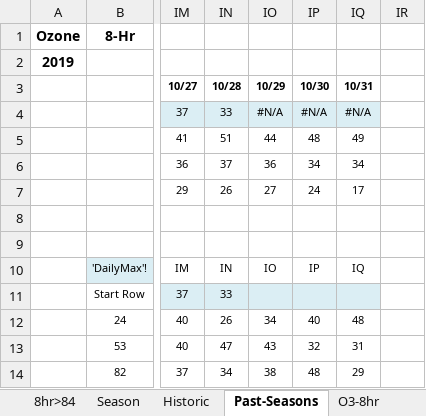
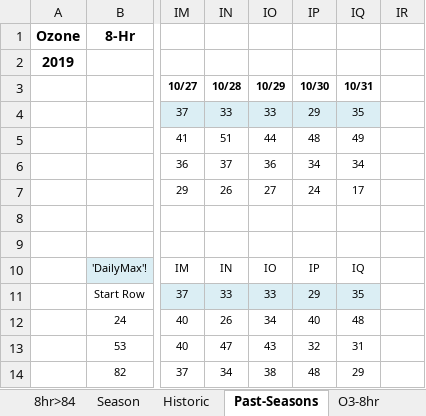
Before and after one commit to zoleak/Ozone_Tracking_Report, an Excel workbook: NY-Area Ozone 2019 8hr_KZ.xlsx, sheet Past-Seasons, drawn as a sheet; only a part is shown, gaps mark what is left out; values as stored, in another font and other column widths than the file's, no borders; charts and pictures and conditional formats not drawn; the diff names each change by its address in the sheet, - before the commit and + after, or states it on an @@ line.

```diff
--- a/NY-Area Ozone 2019 8hr_KZ.xlsx (sheet Past-Seasons)
+++ b/NY-Area Ozone 2019 8hr_KZ.xlsx (sheet Past-Seasons)
-IO4 (10/29): #N/A
+IO4 (10/29): 33
-IP4 (10/30): #N/A
+IP4 (10/30): 29
-IQ4 (10/31): #N/A
+IQ4 (10/31): 35
-IO11 (10/29): (empty)
+IO11 (10/29): 33
-IP11 (10/30): (empty)
+IP11 (10/30): 29
-IQ11 (10/31): (empty)
+IQ11 (10/31): 35
```
Also changed, not shown: sheet DailyMax, sheet NY-8Hr, sheet 8Hr Rpt, charts or pictures, NJ_d_plot.xlsx, NY_d_plot.xlsx, 16 other files.
